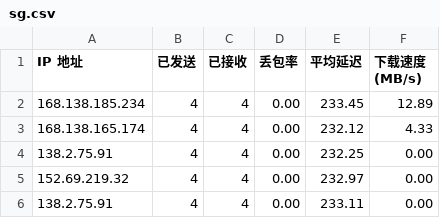
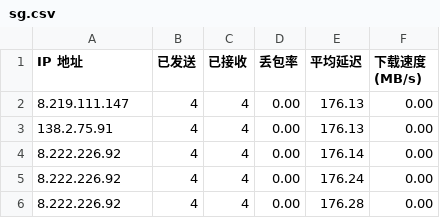
Before and after one commit to lxhfans/CFCDN-Auto, a CSV file: CloudflareST/sg.csv, drawn as a sheet.

```diff
--- a/CloudflareST/sg.csv
+++ b/CloudflareST/sg.csv
@@ -1,6 +1,6 @@
 IP 地址,已发送,已接收,丢包率,平均延迟,下载速度 (MB/s)
-168.138.185.234,4,4,0.00,233.45,12.89
-168.138.165.174,4,4,0.00,232.12,4.33
-138.2.75.91,4,4,0.00,232.25,0.00
-152.69.219.32,4,4,0.00,232.97,0.00
-138.2.75.91,4,4,0.00,233.11,0.00
+8.219.111.147,4,4,0.00,176.13,0.00
+138.2.75.91,4,4,0.00,176.13,0.00
+8.222.226.92,4,4,0.00,176.14,0.00
+8.222.226.92,4,4,0.00,176.24,0.00
+8.222.226.92,4,4,0.00,176.28,0.00
```
Also changed, not shown: 2 other files.
